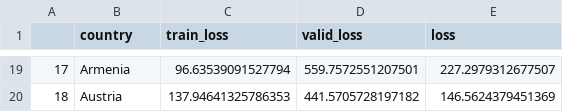
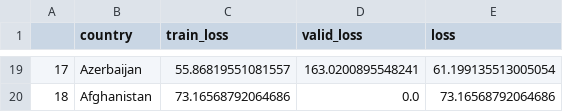
Before and after one commit to singhrahuldps/covid19tracker, a CSV file: loss/singhrahuldps_BestFitBellCurve.csv, drawn as a sheet; only a part is shown, gaps mark what is left out; the diff covers the shown part only.

```diff
--- a/loss/singhrahuldps_BestFitBellCurve.csv
+++ b/loss/singhrahuldps_BestFitBellCurve.csv
@@ -19,2 +19,2 @@
-17,Armenia,96.63539091527794,559.7572551207501,227.2979312677507
-18,Austria,137.94641325786353,441.5705728197182,146.5624379451369
+17,Azerbaijan,55.86819551081557,163.0200895548241,61.199135513005054
+18,Afghanistan,73.16568792064686,0.0,73.16568792064686
```
Also changed, not shown: 61 edited cells elsewhere in this file, 21 other files.
